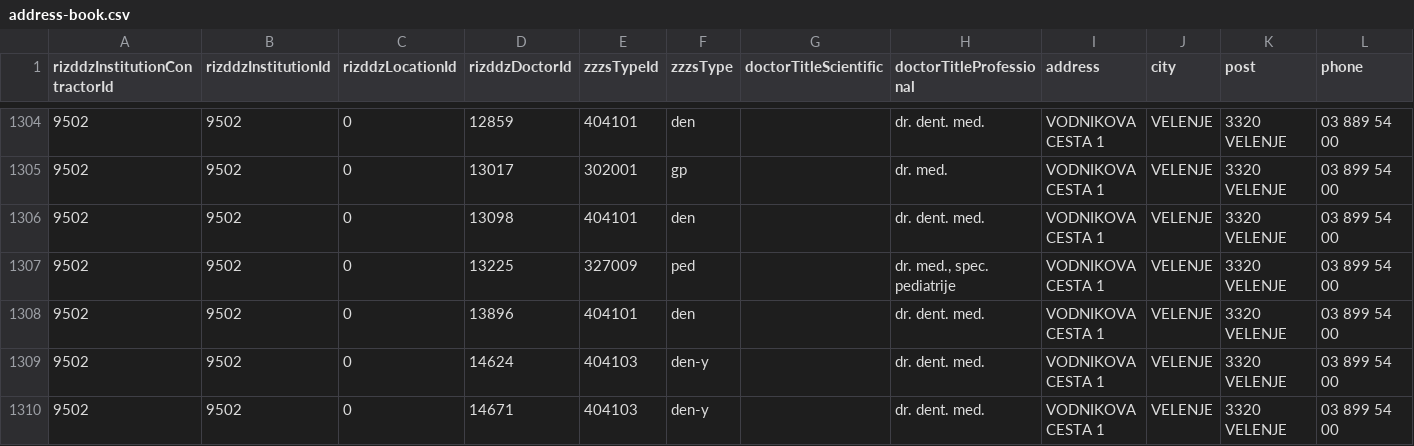
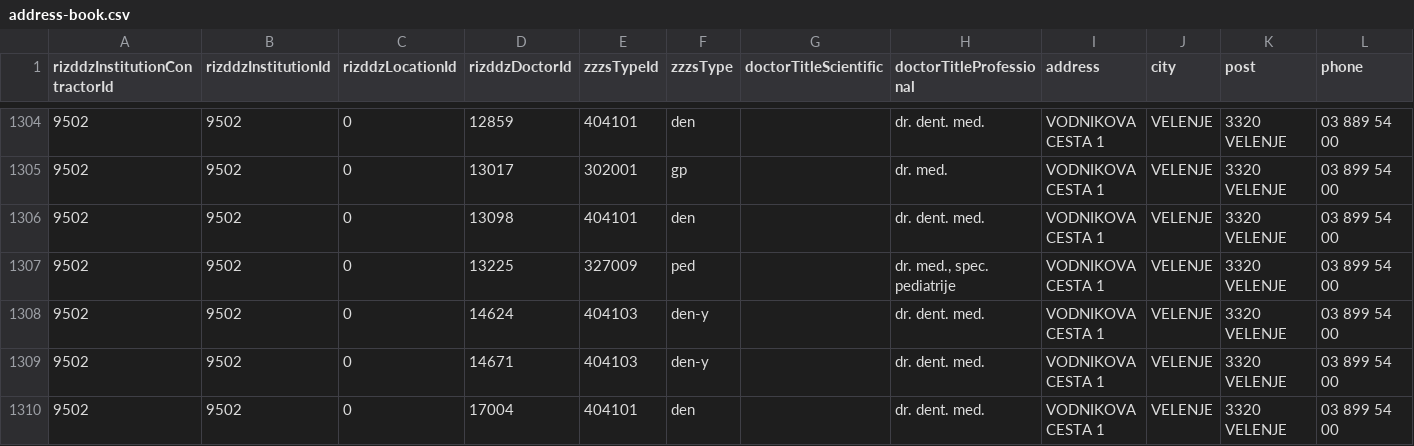
Before and after one commit to sledilnik/zdravniki-data, a CSV file: csv/address-book.csv, drawn as a sheet; only a part is shown, gaps mark what is left out; the shorter side is filled out with more unchanged rows; the diff names each change by its address in the sheet, - before the commit and + after, or states it on an @@ line.

```diff
--- a/csv/address-book.csv
+++ b/csv/address-book.csv
-row 1308: 9502 | 9502 | 0 | 13896 | 404101 | den |  | dr. dent. med. | VODNIKOVA CESTA 1 | VELENJE | 3320 VELENJE | 03 899 54 00
```
Also changed, not shown: 1 other file.
